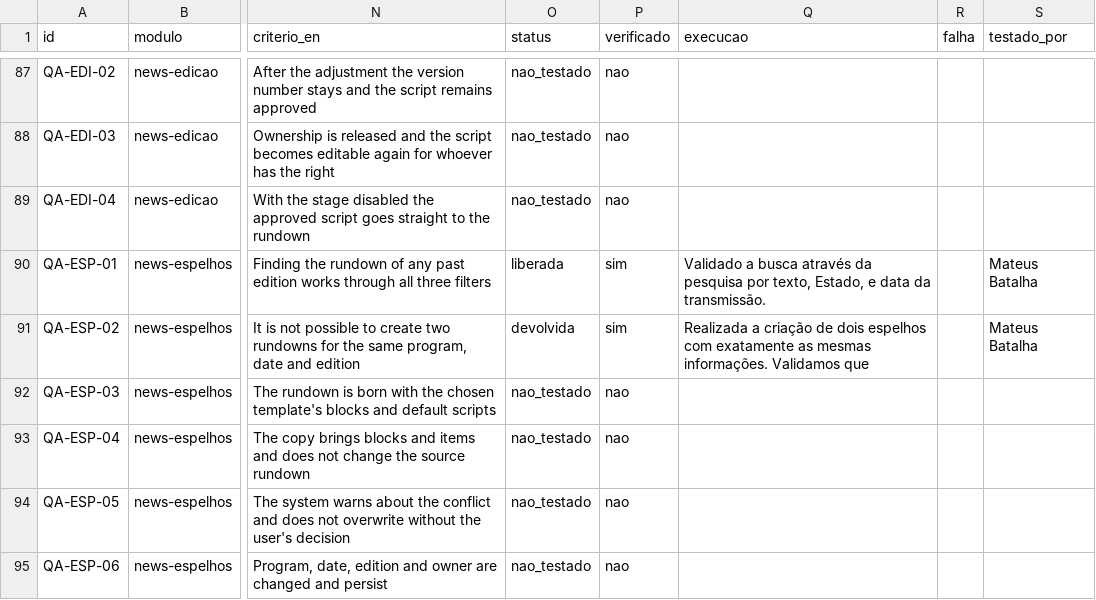
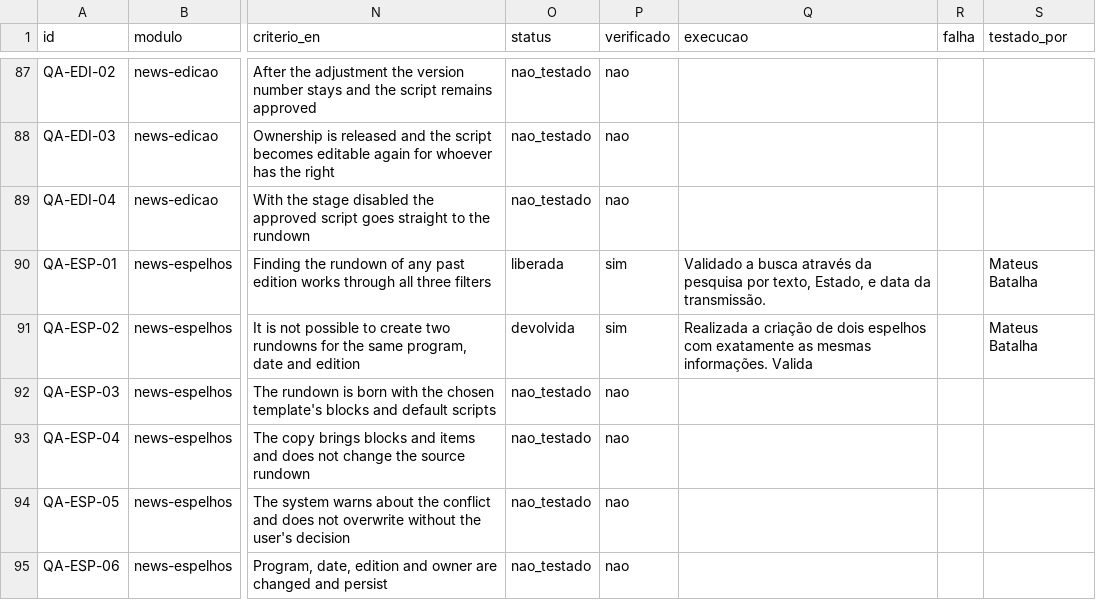
Before and after one commit to InformaWendel/PortalDEV, a CSV file: data/projetos/news.csv, drawn as a sheet; only a part is shown, gaps mark what is left out; the diff names each change by its address in the sheet, - before the commit and + after, or states it on an @@ line.

Commit message:
chore(qa): QA-ESP-02 atualizado por Mateus Batalha

```diff
--- a/data/projetos/news.csv
+++ b/data/projetos/news.csv
-Q91 (execucao): …mesmas informações. Validamos que
+Q91 (execucao): …mesmas informações. Valida
```
